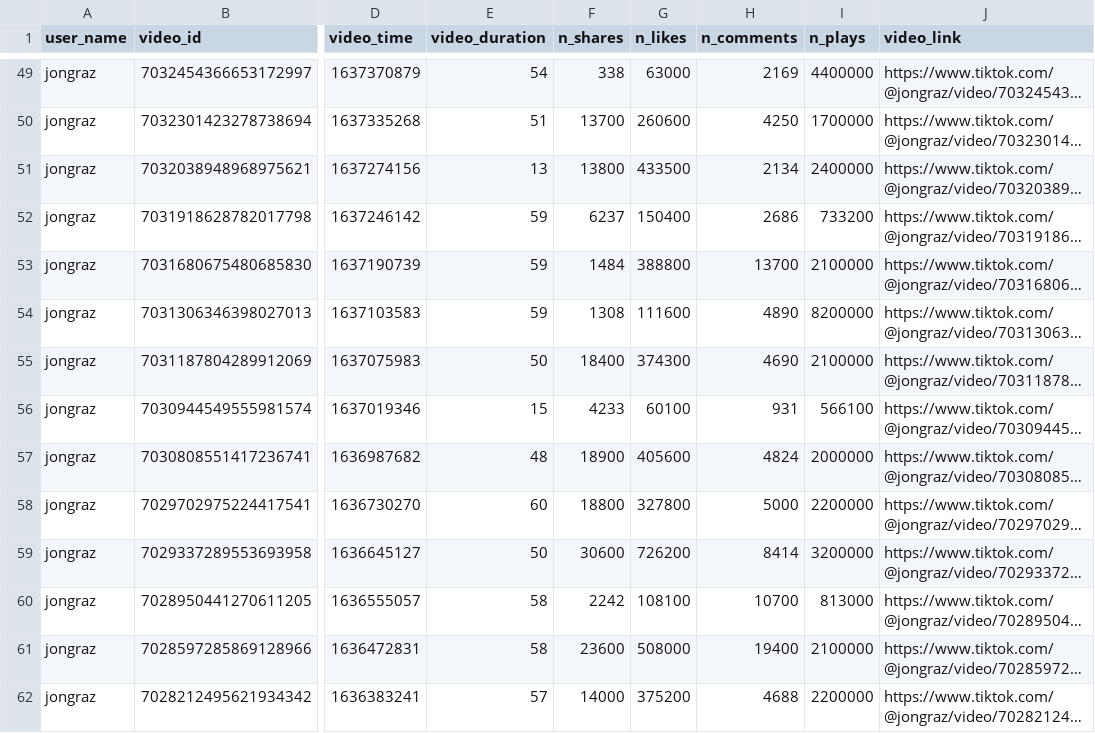
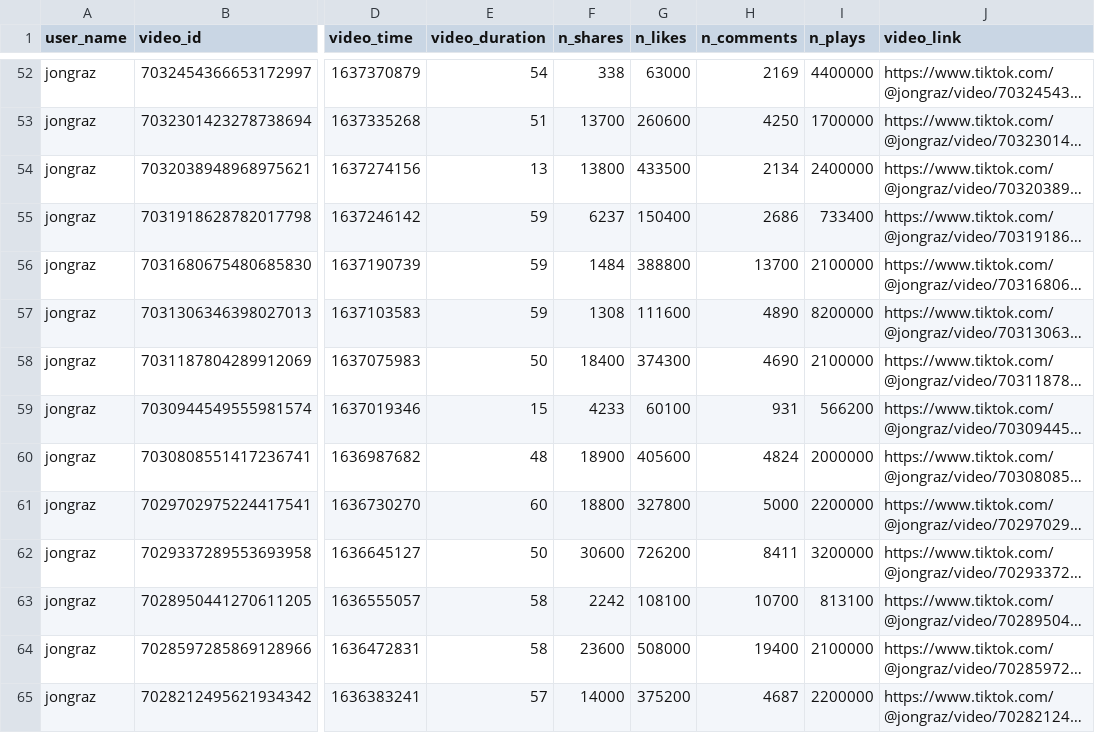
Before and after one commit to stiles/noodle-tracker, a CSV file: _workspace/data/processed/jongraz_videos.csv, drawn as a sheet; only a part is shown, gaps mark what is left out; long unchanged cells end in …; addresses are those after the commit; the diff covers the shown part only; the diff names each change by its address in the sheet, - before the commit and + after, or states it on an @@ line.

```diff
--- a/_workspace/data/processed/jongraz_videos.csv
+++ b/_workspace/data/processed/jongraz_videos.csv
-I55 (n_plays): 733200
+I55 (n_plays): 733400
-I59 (n_plays): 566100
+I59 (n_plays): 566200
-H62 (n_comments): 8414
+H62 (n_comments): 8411
-I63 (n_plays): 813000
+I63 (n_plays): 813100
-H65 (n_comments): 4688
+H65 (n_comments): 4687
```
Also changed, not shown: 3 added rows and 150 edited cells elsewhere in this file, _data/bonesdays_csv.csv, _data/bonesdays_weeks.csv, 21 other files.
